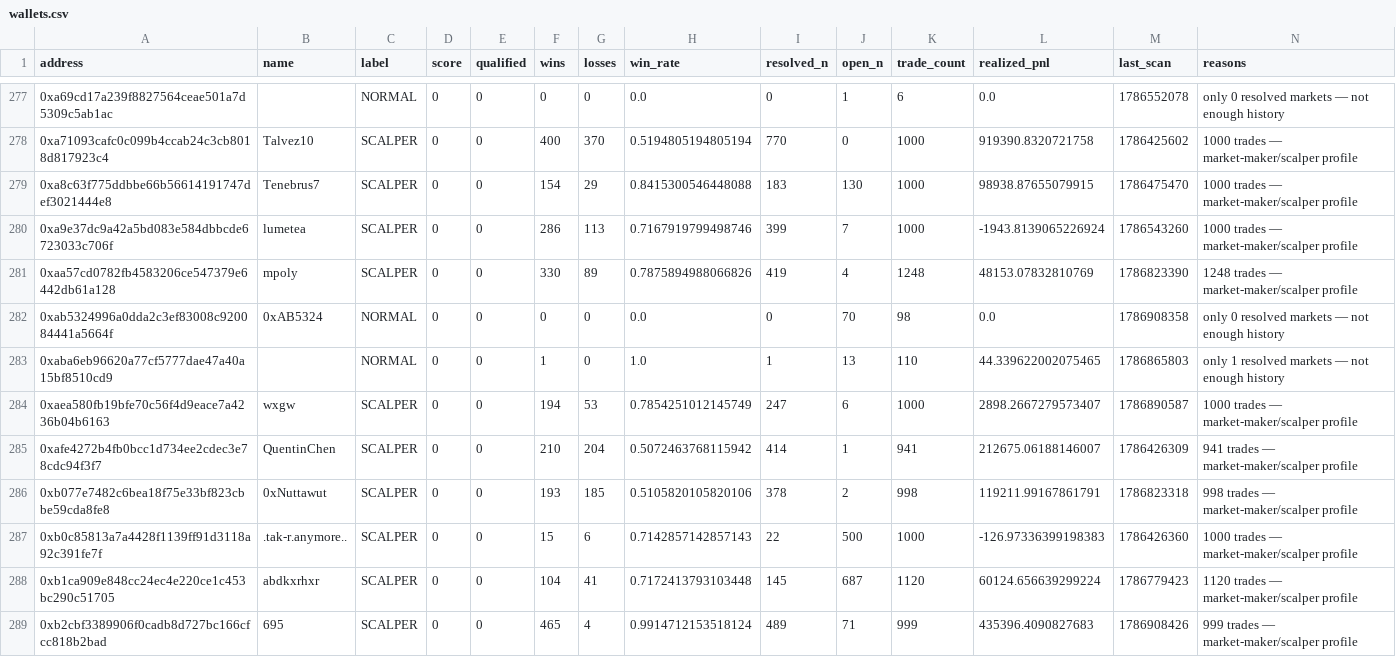
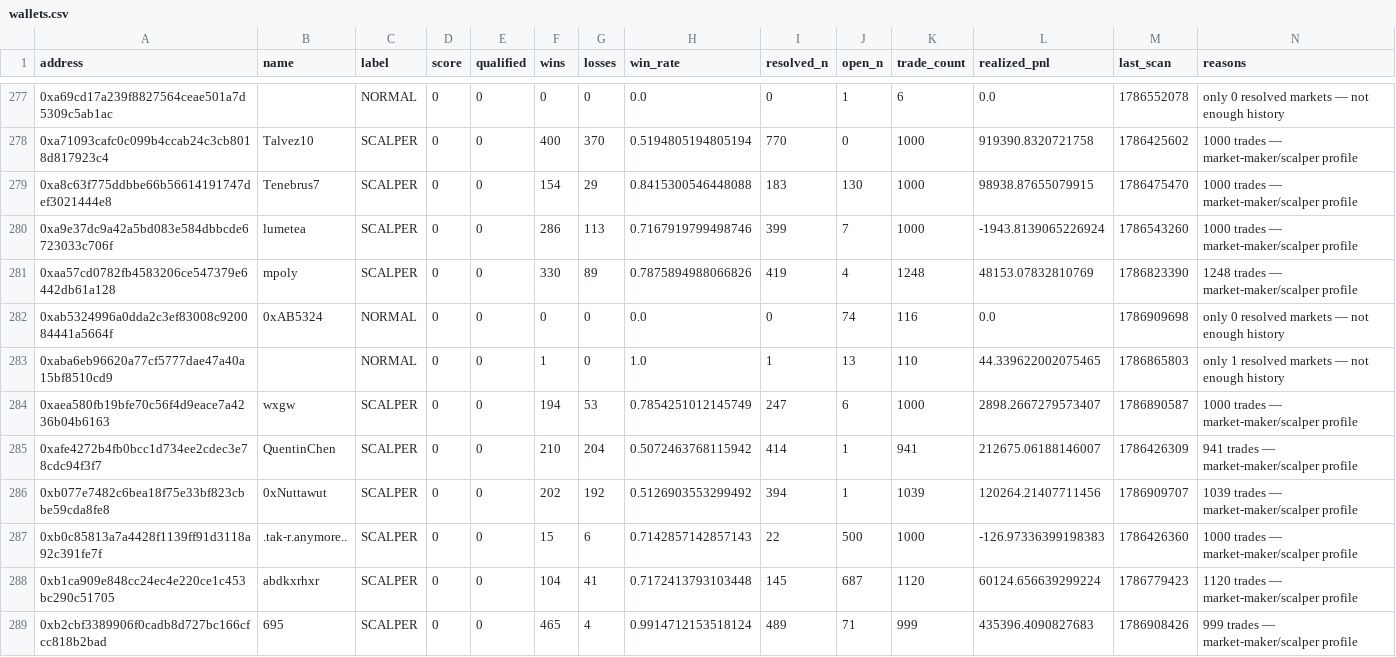
Before and after one commit to sophie-nguyenthuthuy/polycopy, a CSV file: data/wallets.csv, drawn as a sheet; only a part is shown, gaps mark what is left out; the diff covers the shown part only.

```diff
--- a/data/wallets.csv
+++ b/data/wallets.csv
@@ -281,3 +281,3 @@ address,name,label,score,qualified,wins,losses,win_rate,resolved_n,open_n,trade_
 0xaa57cd0782fb4583206ce547379e6442db61a128,mpoly,SCALPER,0,0,330,89,0.7875894988066826,419,4,1248,48153.07832810769,1786823390,1248 trades — market-maker/scalper profile
-0xab5324996a0dda2c3ef83008c920084441a5664f,0xAB5324,NORMAL,0,0,0,0,0.0,0,70,98,0.0,1786908358,only 0 resolved markets — not enough history
+0xab5324996a0dda2c3ef83008c920084441a5664f,0xAB5324,NORMAL,0,0,0,0,0.0,0,74,116,0.0,1786909698,only 0 resolved markets — not enough history
 0xaba6eb96620a77cf5777dae47a40a15bf8510cd9,,NORMAL,0,0,1,0,1.0,1,13,110,44.339622002075465,1786865803,only 1 resolved markets — not enough history
@@ -285,3 +285,3 @@ address,name,label,score,qualified,wins,losses,win_rate,resolved_n,open_n,trade_
 0xafe4272b4fb0bcc1d734ee2cdec3e78cdc94f3f7,QuentinChen,SCALPER,0,0,210,204,0.5072463768115942,414,1,941,212675.06188146007,1786426309,941 trades — market-maker/scalper profile
-0xb077e7482c6bea18f75e33bf823cbbe59cda8fe8,0xNuttawut,SCALPER,0,0,193,185,0.5105820105820106,378,2,998,119211.99167861791,1786823318,998 trades — market-maker/scalper profile
+0xb077e7482c6bea18f75e33bf823cbbe59cda8fe8,0xNuttawut,SCALPER,0,0,202,192,0.5126903553299492,394,1,1039,120264.21407711456,1786909707,1039 trades — market-maker/scalper profile
 0xb0c85813a7a4428f1139ff91d3118a92c391fe7f,.tak-r.anymore..,SCALPER,0,0,15,6,0.7142857142857143,22,500,1000,-126.97336399198383,1786426360,1000 trades — market-maker/scalper profile
```
Also changed, not shown: 1 added row and 22 edited cells elsewhere in this file, data/fills.csv, 2 other files.
